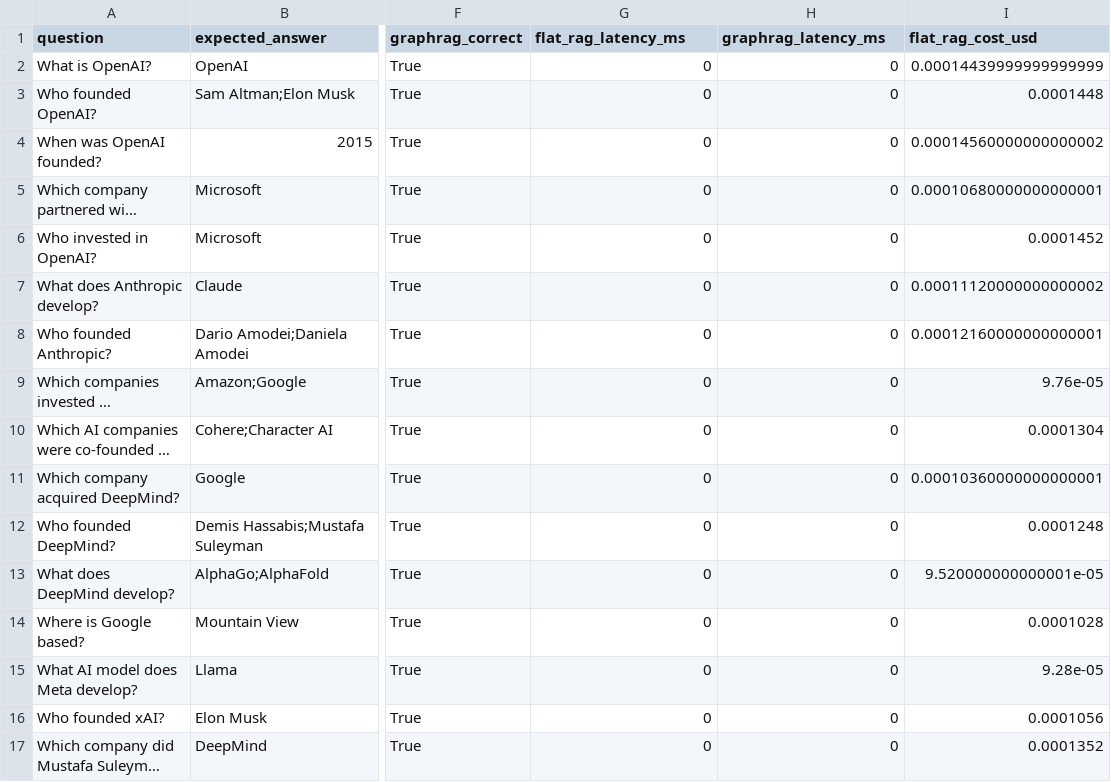
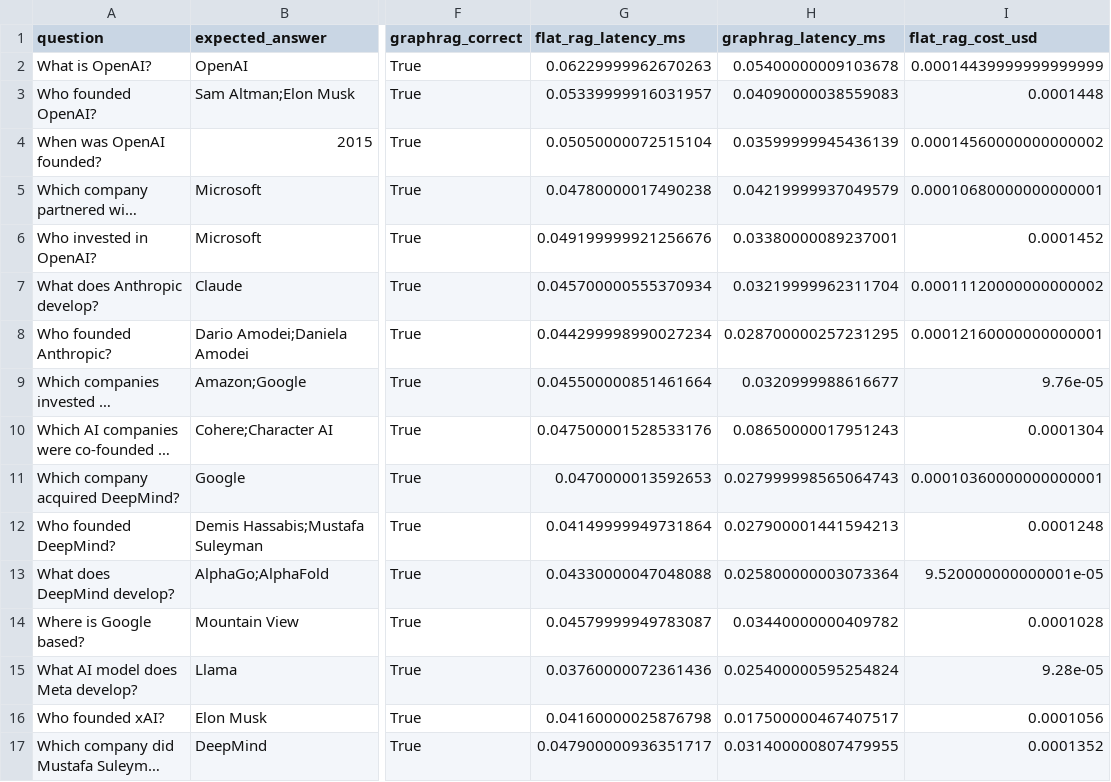
Before and after one commit to SharkUndead/Day19_VinUni, a CSV file: reports/benchmarks/results.csv, drawn as a sheet; only a part is shown, gaps mark what is left out; long unchanged cells end in …; the diff covers the shown part only; the diff names each change by its address in the sheet, - before the commit and + after, or states it on an @@ line.

```diff
--- a/reports/benchmarks/results.csv
+++ b/reports/benchmarks/results.csv
-G2 (flat_rag_latency_ms): 0
+G2 (flat_rag_latency_ms): 0.06229999962670263
-H2 (graphrag_latency_ms): 0
+H2 (graphrag_latency_ms): 0.05400000009103678
-G3 (flat_rag_latency_ms): 0
+G3 (flat_rag_latency_ms): 0.05339999916031957
-H3 (graphrag_latency_ms): 0
+H3 (graphrag_latency_ms): 0.04090000038559083
-G4 (flat_rag_latency_ms): 0
+G4 (flat_rag_latency_ms): 0.05050000072515104
-H4 (graphrag_latency_ms): 0
+H4 (graphrag_latency_ms): 0.03599999945436139
-G5 (flat_rag_latency_ms): 0
+G5 (flat_rag_latency_ms): 0.04780000017490238
-H5 (graphrag_latency_ms): 0
+H5 (graphrag_latency_ms): 0.04219999937049579
-G6 (flat_rag_latency_ms): 0
+G6 (flat_rag_latency_ms): 0.049199999921256676
-H6 (graphrag_latency_ms): 0
+H6 (graphrag_latency_ms): 0.03380000089237001
-G7 (flat_rag_latency_ms): 0
+G7 (flat_rag_latency_ms): 0.045700000555370934
-H7 (graphrag_latency_ms): 0
+H7 (graphrag_latency_ms): 0.03219999962311704
-G8 (flat_rag_latency_ms): 0
+G8 (flat_rag_latency_ms): 0.044299998990027234
-H8 (graphrag_latency_ms): 0
+H8 (graphrag_latency_ms): 0.028700000257231295
-G9 (flat_rag_latency_ms): 0
+G9 (flat_rag_latency_ms): 0.045500000851461664
-H9 (graphrag_latency_ms): 0
+H9 (graphrag_latency_ms): 0.0320999988616677
-G10 (flat_rag_latency_ms): 0
+G10 (flat_rag_latency_ms): 0.047500001528533176
-H10 (graphrag_latency_ms): 0
+H10 (graphrag_latency_ms): 0.08650000017951243
-G11 (flat_rag_latency_ms): 0
+G11 (flat_rag_latency_ms): 0.0470000013592653
-H11 (graphrag_latency_ms): 0
+H11 (graphrag_latency_ms): 0.027999998565064743
-G12 (flat_rag_latency_ms): 0
+G12 (flat_rag_latency_ms): 0.04149999949731864
-H12 (graphrag_latency_ms): 0
+H12 (graphrag_latency_ms): 0.027900001441594213
-G13 (flat_rag_latency_ms): 0
+G13 (flat_rag_latency_ms): 0.04330000047048088
-H13 (graphrag_latency_ms): 0
+H13 (graphrag_latency_ms): 0.025800000003073364
-G14 (flat_rag_latency_ms): 0
+G14 (flat_rag_latency_ms): 0.04579999949783087
-H14 (graphrag_latency_ms): 0
+H14 (graphrag_latency_ms): 0.03440000000409782
-G15 (flat_rag_latency_ms): 0
+G15 (flat_rag_latency_ms): 0.03760000072361436
-H15 (graphrag_latency_ms): 0
+H15 (graphrag_latency_ms): 0.025400000595254824
-G16 (flat_rag_latency_ms): 0
+G16 (flat_rag_latency_ms): 0.04160000025876798
-H16 (graphrag_latency_ms): 0
+H16 (graphrag_latency_ms): 0.017500000467407517
-G17 (flat_rag_latency_ms): 0
+G17 (flat_rag_latency_ms): 0.047900000936351717
-H17 (graphrag_latency_ms): 0
+H17 (graphrag_latency_ms): 0.031400000807479955
```
Also changed, not shown: 8 edited cells elsewhere in this file, 23 other files.
